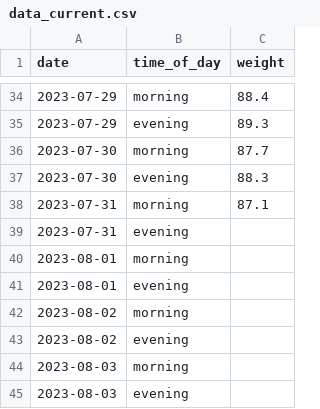
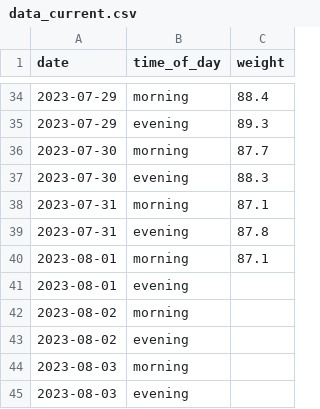
Before and after one commit to MichalG96/dash-test, a CSV file: data_current.csv, drawn as a sheet; only a part is shown, gaps mark what is left out.

Commit message:
Update data_current.csv

```diff
--- a/data_current.csv
+++ b/data_current.csv
@@ -38,4 +38,4 @@ date,time_of_day,weight
 2023-07-31,morning,87.1
-2023-07-31,evening,
-2023-08-01,morning,
+2023-07-31,evening,87.8
+2023-08-01,morning,87.1
 2023-08-01,evening,
```
